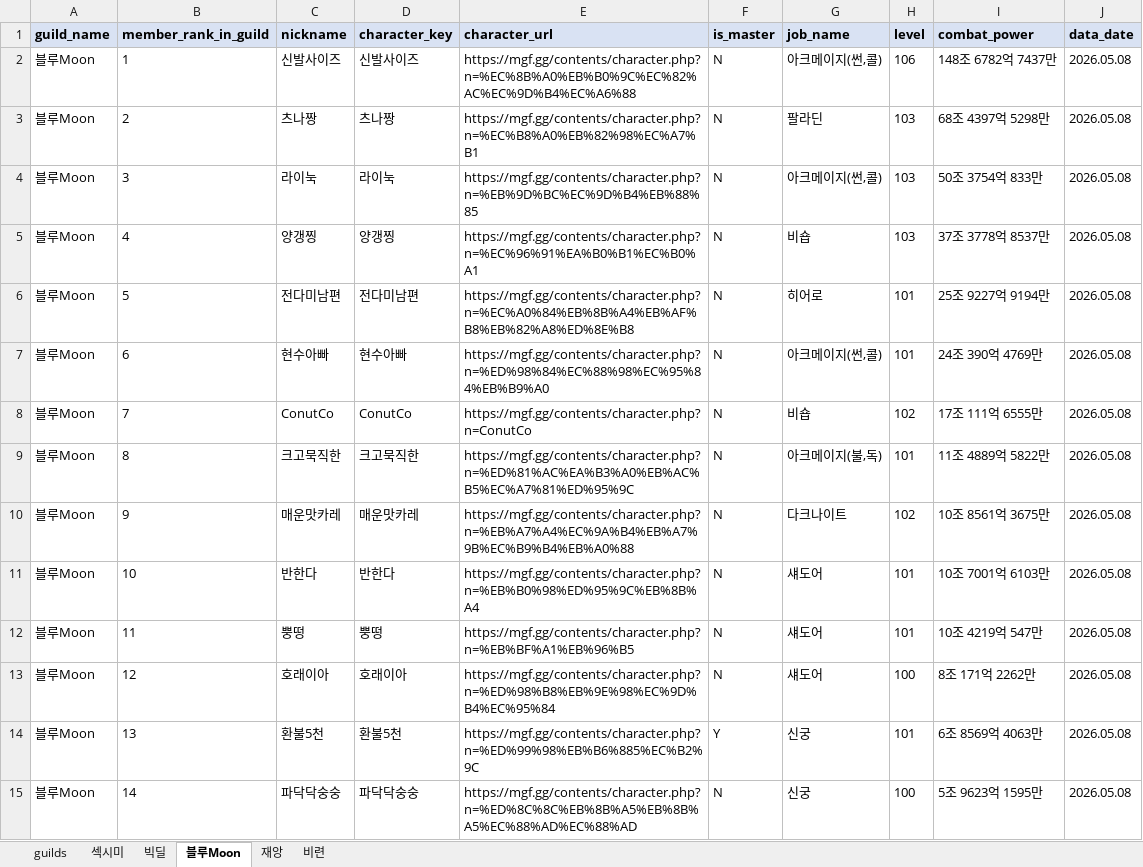
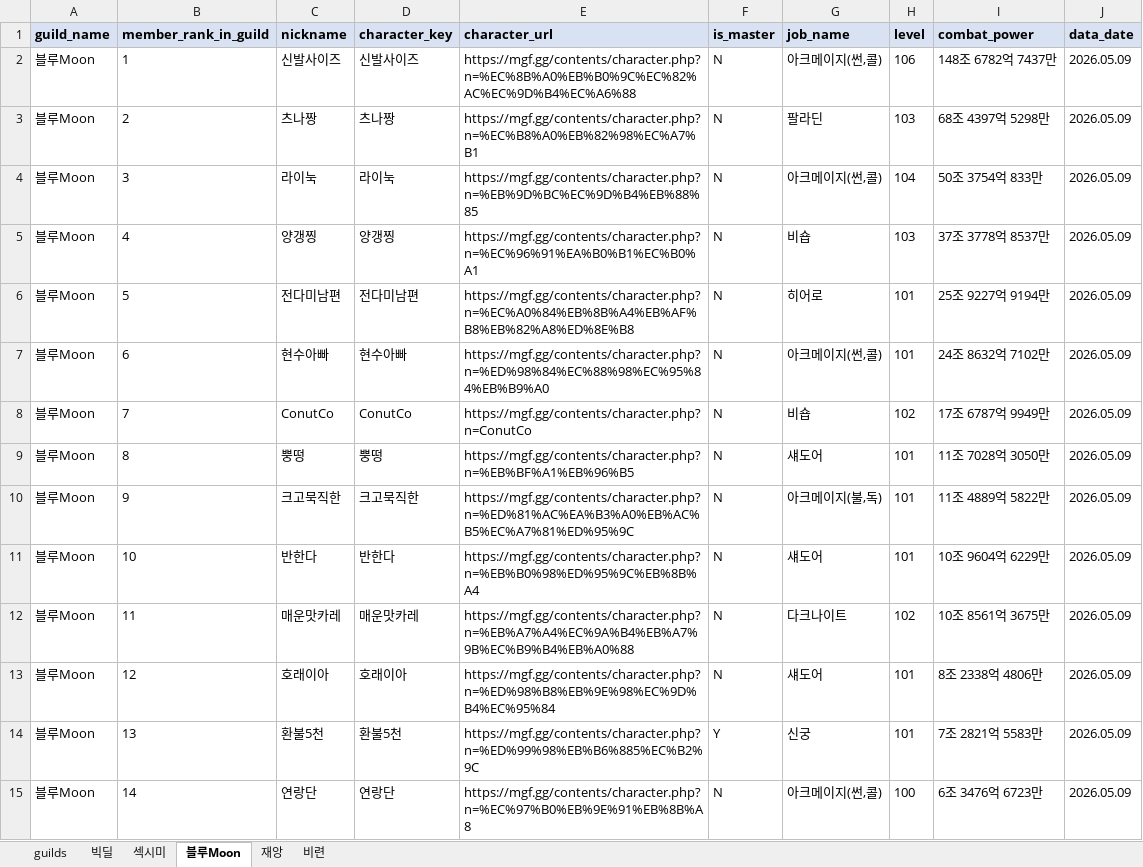
Before and after one commit to pogas/mgf_guild_match, an Excel workbook: reports/빅딜/빅딜_league_mgf_report.xlsx, sheet 블루Moon, drawn as a sheet; only a part is shown; values as stored, in another font and other column widths than the file's, no borders; the diff covers the shown part only; the diff names each change by its address in the sheet, - before the commit and + after, or states it on an @@ line.

```diff
--- a/reports/빅딜/빅딜_league_mgf_report.xlsx (sheet 블루Moon)
+++ b/reports/빅딜/빅딜_league_mgf_report.xlsx (sheet 블루Moon)
@@ sheet tab order changed: guilds | 빅딜 | 섹시미 | 블루Moon | 재앙 | 비련 @@
-J2:J15 (data_date): 2026.05.08
+J2:J15 (data_date): 2026.05.09
-H4 (level): 103
+H4 (level): 104
-I7 (combat_power): 24조 390억 4769만
+I7 (combat_power): 24조 8632억 7102만
-I8 (combat_power): 17조 111억 6555만
+I8 (combat_power): 17조 6787억 9949만
-C9 (nickname): 크고묵직한
+C9 (nickname): 뿡떵
-D9 (character_key): 크고묵직한
+D9 (character_key): 뿡떵
-E9 (character_url): https://mgf.gg/contents/character.php?n=%ED%81%AC%EA%B3%A0%EB%AC%B5%EC%A7%81%ED%95%9C
+E9 (character_url): https://mgf.gg/contents/character.php?n=%EB%BF%A1%EB%96%B5
-G9 (job_name): 아크메이지(불,독)
+G9 (job_name): 섀도어
-I9 (combat_power): 11조 4889억 5822만
+I9 (combat_power): 11조 7028억 3050만
-C10 (nickname): 매운맛카레
+C10 (nickname): 크고묵직한
-D10 (character_key): 매운맛카레
+D10 (character_key): 크고묵직한
-E10 (character_url): https://mgf.gg/contents/character.php?n=%EB%A7%A4%EC%9A%B4%EB%A7%9B%EC%B9%B4%EB%A0%88
+E10 (character_url): https://mgf.gg/contents/character.php?n=%ED%81%AC%EA%B3%A0%EB%AC%B5%EC%A7%81%ED%95%9C
-G10 (job_name): 다크나이트
+G10 (job_name): 아크메이지(불,독)
-H10 (level): 102
+H10 (level): 101
-I10 (combat_power): 10조 8561억 3675만
+I10 (combat_power): 11조 4889억 5822만
-I11 (combat_power): 10조 7001억 6103만
+I11 (combat_power): 10조 9604억 6229만
-C12 (nickname): 뿡떵
+C12 (nickname): 매운맛카레
-D12 (character_key): 뿡떵
+D12 (character_key): 매운맛카레
-E12 (character_url): https://mgf.gg/contents/character.php?n=%EB%BF%A1%EB%96%B5
+E12 (character_url): https://mgf.gg/contents/character.php?n=%EB%A7%A4%EC%9A%B4%EB%A7%9B%EC%B9%B4%EB%A0%88
-G12 (job_name): 섀도어
+G12 (job_name): 다크나이트
-H12 (level): 101
+H12 (level): 102
-I12 (combat_power): 10조 4219억 547만
+I12 (combat_power): 10조 8561억 3675만
-H13 (level): 100
+H13 (level): 101
-I13 (combat_power): 8조 171억 2262만
+I13 (combat_power): 8조 2338억 4806만
-I14 (combat_power): 6조 8569억 4063만
+I14 (combat_power): 7조 2821억 5583만
-C15 (nickname): 파닥닥숭숭
+C15 (nickname): 연랑단
-D15 (character_key): 파닥닥숭숭
+D15 (character_key): 연랑단
-E15 (character_url): https://mgf.gg/contents/character.php?n=%ED%8C%8C%EB%8B%A5%EB%8B%A5%EC%88%AD%EC%88%AD
+E15 (character_url): https://mgf.gg/contents/character.php?n=%EC%97%B0%EB%9E%91%EB%8B%A8
-G15 (job_name): 신궁
+G15 (job_name): 아크메이지(썬,콜)
-I15 (combat_power): 5조 9623억 1595만
+I15 (combat_power): 6조 3476억 6723만
```
Also changed, not shown: 1 added row and 98 edited cells elsewhere in this sheet, sheet 섹시미, sheet 빅딜, sheet 재앙, sheet guilds, sheet 비련, reports/빅딜/빅딜_training_mgf_report.xlsx, reports/셀린느/셀린느_league_mgf_report.xlsx, 34 other files.
